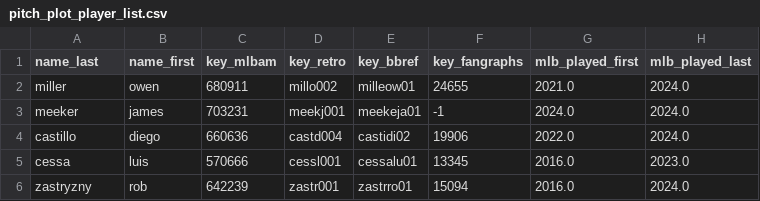
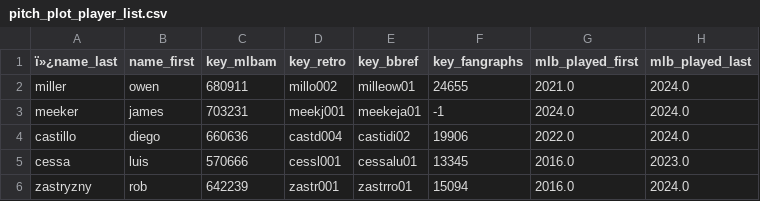
Before and after one commit to Zthan/pitch_plots, a CSV file: pitch_plot_player_list.csv, drawn as a sheet; only a part is shown.

Commit message:
committing files

```diff
--- a/pitch_plot_player_list.csv
+++ b/pitch_plot_player_list.csv
@@ -1,2 +1,2 @@
-name_last,name_first,key_mlbam,key_retro,key_bbref,key_fangraphs,mlb_played_first,mlb_played_last
+ï»¿name_last,name_first,key_mlbam,key_retro,key_bbref,key_fangraphs,mlb_played_first,mlb_played_last
 miller,owen,680911,millo002,milleow01,24655,2021.0,2024.0
```
